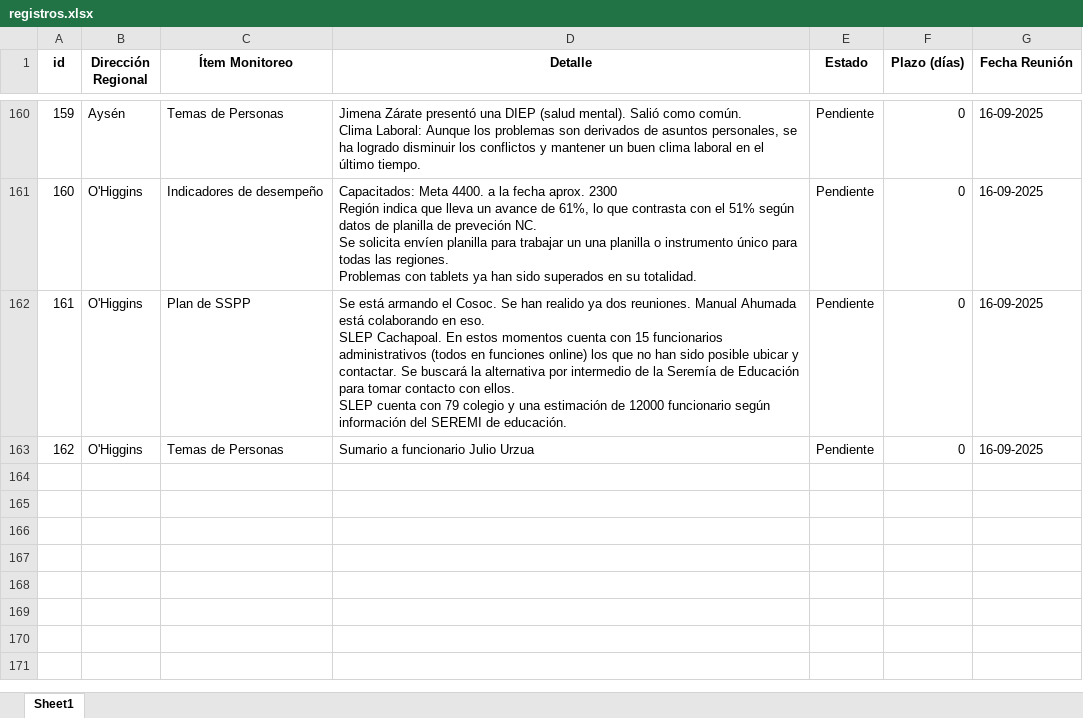
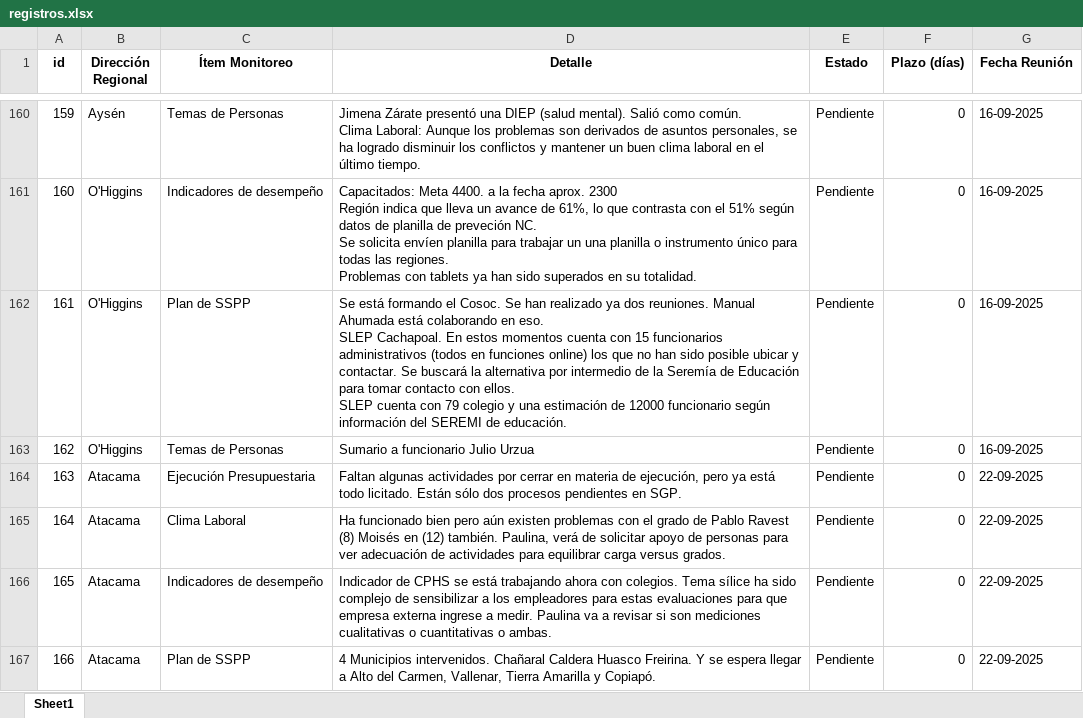
Before and after one commit to pabloclaissac/Cuaderno_reuniones_regionales, an Excel workbook: registros.xlsx, sheet Sheet1, drawn as a sheet; only a part is shown, gaps mark what is left out; values as stored, in another font and other column widths than the file's, no borders; the diff names each change by its address in the sheet, - before the commit and + after, or states it on an @@ line.

Commit message:
Add files via upload

```diff
--- a/registros.xlsx (sheet Sheet1)
+++ b/registros.xlsx (sheet Sheet1)
-D162 (Detalle): Se está armando el Cosoc. Se han realido ya dos…
+D162 (Detalle): Se está formando el Cosoc. Se han realizado ya dos…
+row 164: 163 | Atacama | Ejecución Presupuestaria | Faltan algunas actividades por cerrar en materia de ejecución, pero ya está todo licitado. Están sólo dos procesos pendientes en SGP. | Pendiente | 0 | 22-09-2025
+row 165: 164 | Atacama | Clima Laboral | Ha funcionado bien pero aún existen problemas con el grado de Pablo Ravest (8) Moisés en (12) también. Paulina, verá de solicitar apoyo de personas para ver adecuación de actividades para equilibrar carga versus grados. | Pendiente | 0 | 22-09-2025
+row 166: 165 | Atacama | Indicadores de desempeño | Indicador de CPHS se está trabajando ahora con colegios. Tema sílice ha sido complejo de sensibilizar a los empleadores para estas evaluaciones para que empresa externa ingrese a medir. Paulina va a revisar si son mediciones cualitativas o cuantitativas o ambas. | Pendiente | 0 | 22-09-2025
+row 167: 166 | Atacama | Plan de SSPP | 4 Municipios intervenidos. Chañaral Caldera Huasco Freirina. Y se espera llegar a Alto del Carmen, Vallenar, Tierra Amarilla y Copiapó. | Pendiente | 0 | 22-09-2025
```
